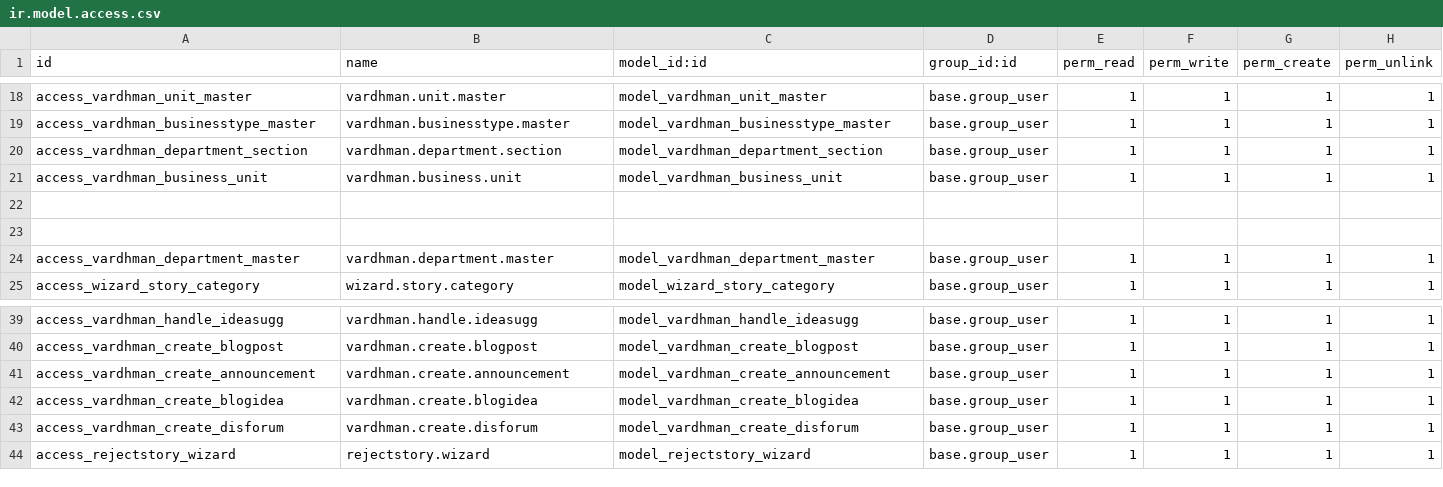
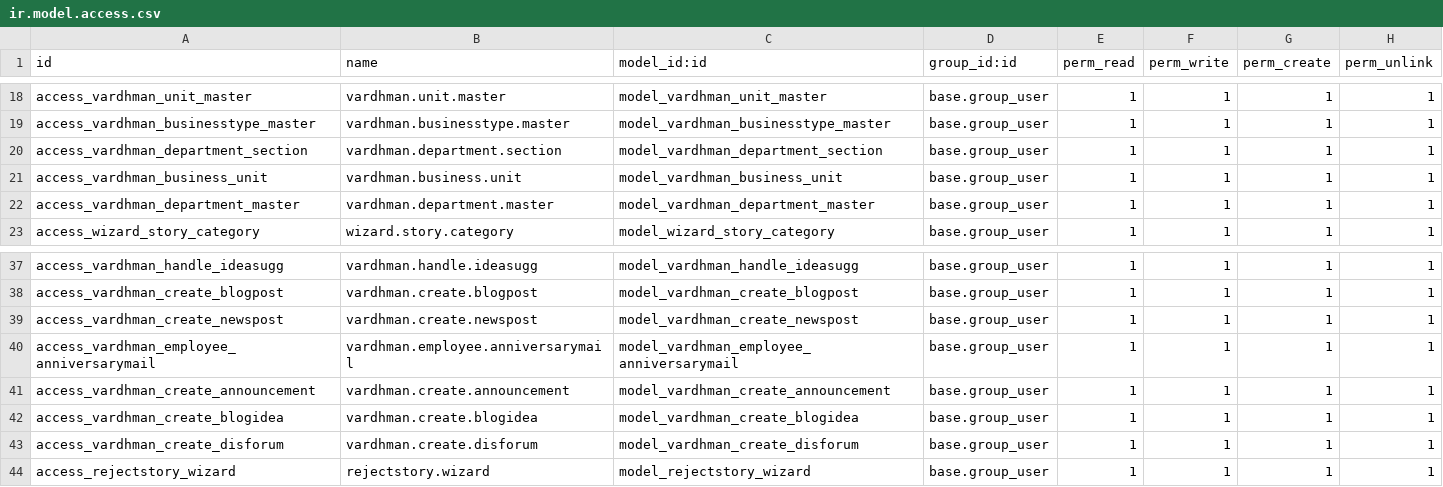
Before and after one commit to gotorishab/stpi, a CSV file: intranet_home/security/ir.model.access.csv, drawn as a sheet; only a part is shown, gaps mark what is left out.

```diff
--- a/intranet_home/security/ir.model.access.csv
+++ b/intranet_home/security/ir.model.access.csv
@@ -21,4 +21,2 @@ access_vardhman_department_section,vardhman.department.section,model_vardhman_de
 access_vardhman_business_unit,vardhman.business.unit,model_vardhman_business_unit,base.group_user,1,1,1,1
-
-
 access_vardhman_department_master,vardhman.department.master,model_vardhman_department_master,base.group_user,1,1,1,1
@@ -40,2 +38,4 @@ access_vardhman_handle_ideasugg,vardhman.handle.ideasugg,model_vardhman_handle_i
 access_vardhman_create_blogpost,vardhman.create.blogpost,model_vardhman_create_blogpost,base.group_user,1,1,1,1
+access_vardhman_create_newspost,vardhman.create.newspost,model_vardhman_create_newspost,base.group_user,1,1,1,1
+access_vardhman_employee_anniversarymail,vardhman.employee.anniversarymail,model_vardhman_employee_anniversarymail,base.group_user,1,1,1,1
 access_vardhman_create_announcement,vardhman.create.announcement,model_vardhman_create_announcement,base.group_user,1,1,1,1
```
Also changed, not shown: 12 other files.
